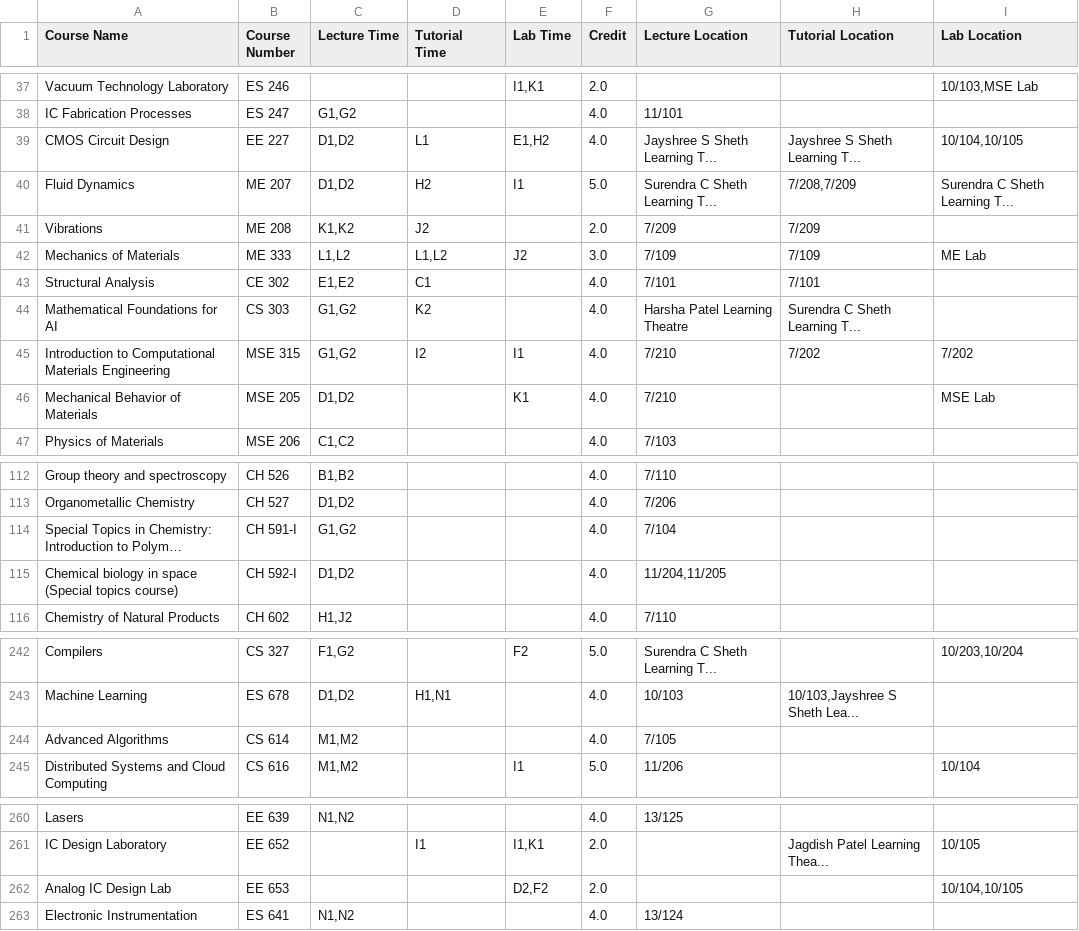
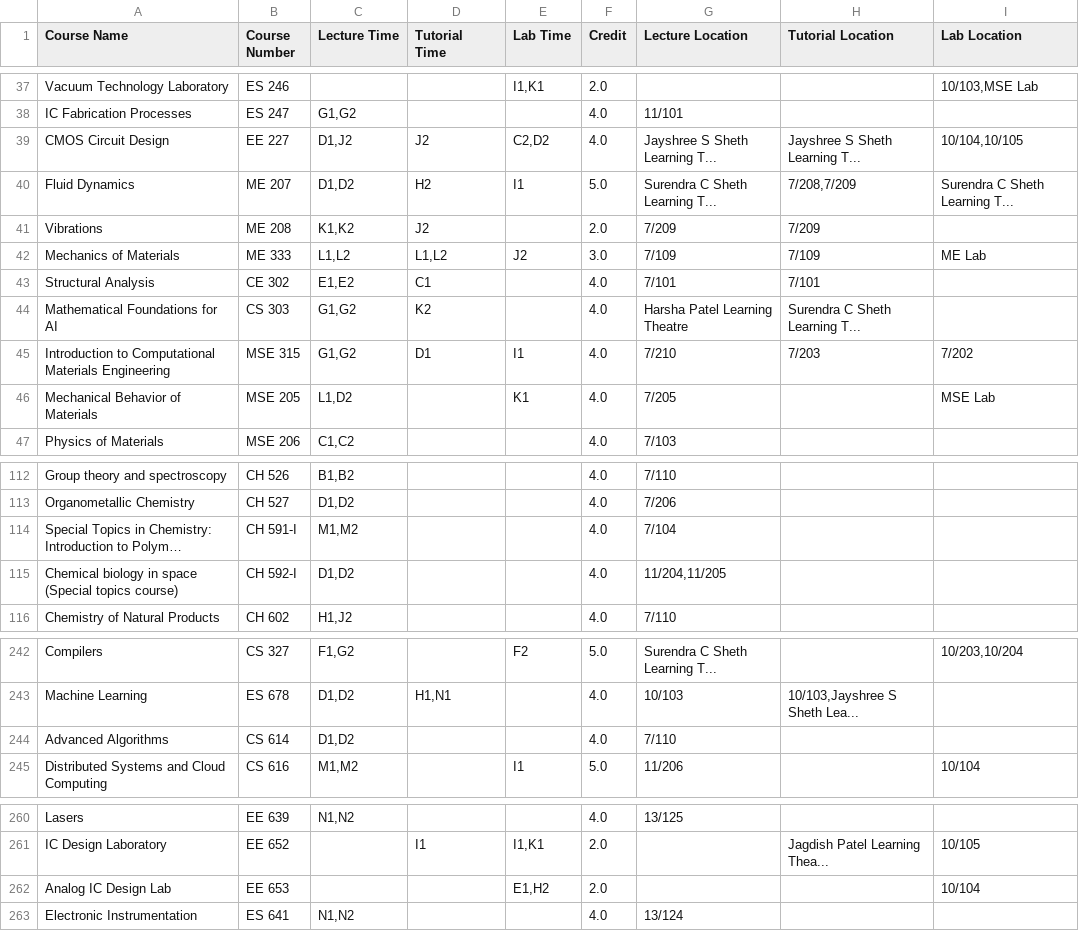
Before and after one commit to Naveen-Pal/timetable, a CSV file: Updated_Processed_Timetable.csv, drawn as a sheet; only a part is shown, gaps mark what is left out; long unchanged cells end in …; the diff names each change by its address in the sheet, - before the commit and + after, or states it on an @@ line.

```diff
--- a/Updated_Processed_Timetable.csv
+++ b/Updated_Processed_Timetable.csv
-C39 (Lecture Time): D1,D2
+C39 (Lecture Time): D1,J2
-D39 (Tutorial Time): L1
+D39 (Tutorial Time): J2
-E39 (Lab Time): E1,H2
+E39 (Lab Time): C2,D2
-D45 (Tutorial Time): I2
+D45 (Tutorial Time): D1
-H45 (Tutorial Location): 7/202
+H45 (Tutorial Location): 7/203
-C46 (Lecture Time): D1,D2
+C46 (Lecture Time): L1,D2
-G46 (Lecture Location): 7/210
+G46 (Lecture Location): 7/205
-C114 (Lecture Time): G1,G2
+C114 (Lecture Time): M1,M2
-C244 (Lecture Time): M1,M2
+C244 (Lecture Time): D1,D2
-G244 (Lecture Location): 7/105
+G244 (Lecture Location): 7/110
-E262 (Lab Time): D2,F2
+E262 (Lab Time): E1,H2
-I262 (Lab Location): 10/104,10/105
+I262 (Lab Location): 10/104
```
Also changed, not shown: Timetable.csv.
